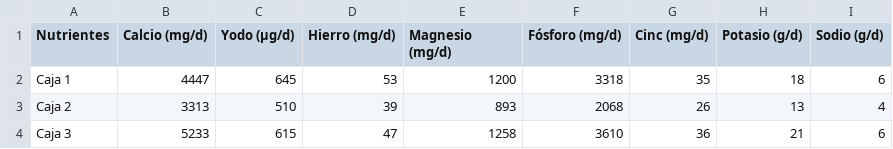
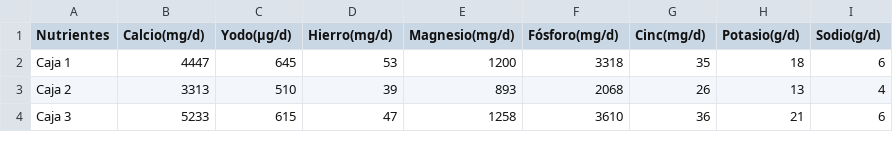
Before and after one commit to TomasFouyet/Optimizacion-2022-2-G69, a CSV file: BDD/NutrientesCaja.csv, drawn as a sheet.

```diff
--- a/BDD/NutrientesCaja.csv
+++ b/BDD/NutrientesCaja.csv
@@ -1,2 +1,2 @@
-Nutrientes,Calcio (mg/d),Yodo (µg/d),Hierro (mg/d),Magnesio (mg/d),Fósforo (mg/d),Cinc (mg/d),Potasio (g/d),Sodio (g/d)
+Nutrientes,Calcio(mg/d),Yodo(µg/d),Hierro(mg/d),Magnesio(mg/d),Fósforo(mg/d),Cinc(mg/d),Potasio(g/d),Sodio(g/d)
 Caja 1,4447,645,53,1200,3318,35,18,6
```
Also changed, not shown: BDD/NutrienteAlimento.csv, 2 other files.
